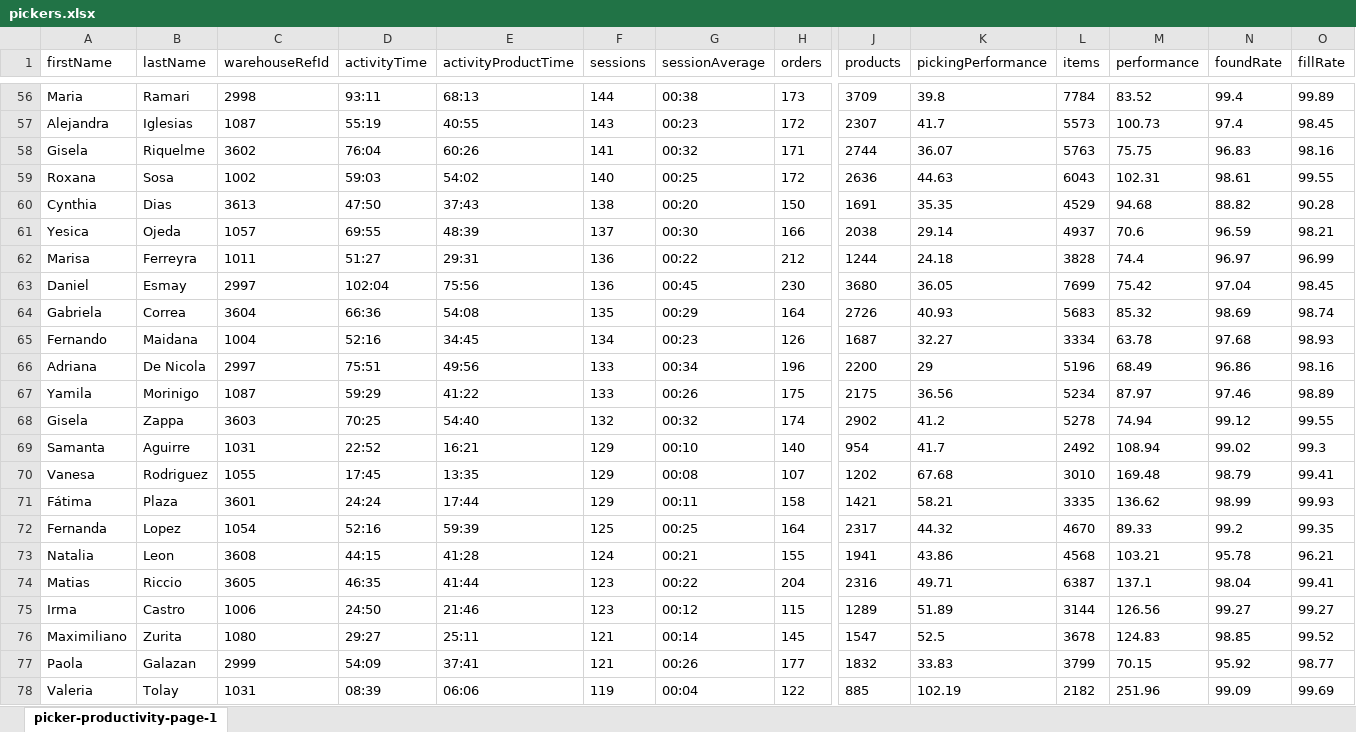
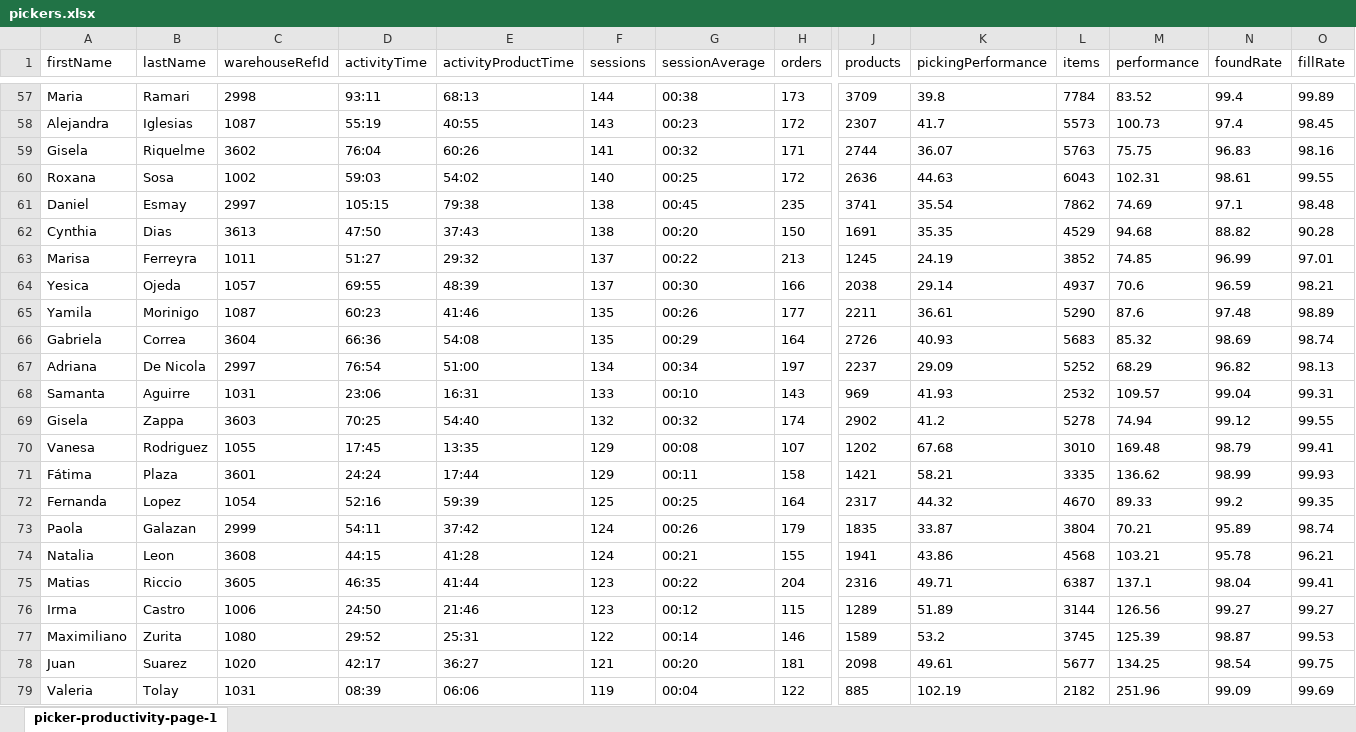
Before and after one commit to 2026-Masonline/masonline-dashboard, an Excel workbook: shared_uploads/pickers.xlsx, sheet picker-productivity-page-1, drawn as a sheet; only a part is shown, gaps mark what is left out; values as stored, in another font and other column widths than the file's, no borders; removed rows and columns are numbered as before the commit, all else as after; rows hold the shown columns only; the diff covers the shown part only; the diff names each change by its address in the sheet, - before the commit and + after, or states it on an @@ line.

Commit message:
Actualizar reporte - Pickers

```diff
--- a/shared_uploads/pickers.xlsx (sheet picker-productivity-page-1)
+++ b/shared_uploads/pickers.xlsx (sheet picker-productivity-page-1)
+row 61: Daniel | Esmay | 2997 | 105:15 | 79:38 | 138 | 00:45 | 235 | 3741 | 35.54 | 7862 | 74.69 | 97.1 | 98.48
+row 63: Marisa | Ferreyra | 1011 | 51:27 | 29:32 | 137 | 00:22 | 213 | 1245 | 24.19 | 3852 | 74.85 | 96.99 | 97.01
-row 62: Marisa | Ferreyra | 1011 | 51:27 | 29:31 | 136 | 00:22 | 212 | 1244 | 24.18 | 3828 | 74.4 | 96.97 | 96.99
-row 63: Daniel | Esmay | 2997 | 102:04 | 75:56 | 136 | 00:45 | 230 | 3680 | 36.05 | 7699 | 75.42 | 97.04 | 98.45
+row 65: Yamila | Morinigo | 1087 | 60:23 | 41:46 | 135 | 00:26 | 177 | 2211 | 36.61 | 5290 | 87.6 | 97.48 | 98.89
-row 65: Fernando | Maidana | 1004 | 52:16 | 34:45 | 134 | 00:23 | 126 | 1687 | 32.27 | 3334 | 63.78 | 97.68 | 98.93
-D67 (activityTime): 75:51
+D67 (activityTime): 76:54
-E67 (activityProductTime): 49:56
+E67 (activityProductTime): 51:00
-F67 (sessions): 133
+F67 (sessions): 134
-H67 (orders): 196
+H67 (orders): 197
-J67 (products): 2200
+J67 (products): 2237
-K67 (pickingPerformance): 29
+K67 (pickingPerformance): 29.09
-L67 (items): 5196
+L67 (items): 5252
-M67 (performance): 68.49
+M67 (performance): 68.29
-N67 (foundRate): 96.86
+N67 (foundRate): 96.82
-O67 (fillRate): 98.16
+O67 (fillRate): 98.13
-row 67: Yamila | Morinigo | 1087 | 59:29 | 41:22 | 133 | 00:26 | 175 | 2175 | 36.56 | 5234 | 87.97 | 97.46 | 98.89
+row 68: Samanta | Aguirre | 1031 | 23:06 | 16:31 | 133 | 00:10 | 143 | 969 | 41.93 | 2532 | 109.57 | 99.04 | 99.31
-row 69: Samanta | Aguirre | 1031 | 22:52 | 16:21 | 129 | 00:10 | 140 | 954 | 41.7 | 2492 | 108.94 | 99.02 | 99.3
+row 73: Paola | Galazan | 2999 | 54:11 | 37:42 | 124 | 00:26 | 179 | 1835 | 33.87 | 3804 | 70.21 | 95.89 | 98.74
-D77 (activityTime): 29:27
+D77 (activityTime): 29:52
-E77 (activityProductTime): 25:11
+E77 (activityProductTime): 25:31
-F77 (sessions): 121
+F77 (sessions): 122
-H77 (orders): 145
+H77 (orders): 146
-J77 (products): 1547
+J77 (products): 1589
-K77 (pickingPerformance): 52.5
+K77 (pickingPerformance): 53.2
-L77 (items): 3678
+L77 (items): 3745
-M77 (performance): 124.83
+M77 (performance): 125.39
-N77 (foundRate): 98.85
+N77 (foundRate): 98.87
-O77 (fillRate): 99.52
+O77 (fillRate): 99.53
-row 77: Paola | Galazan | 2999 | 54:09 | 37:41 | 121 | 00:26 | 177 | 1832 | 33.83 | 3799 | 70.15 | 95.92 | 98.77
+row 78: Juan | Suarez | 1020 | 42:17 | 36:27 | 121 | 00:20 | 181 | 2098 | 49.61 | 5677 | 134.25 | 98.54 | 99.75
```
Also changed, not shown: 56 added rows, 55 removed rows and 108 edited cells elsewhere in this sheet.
